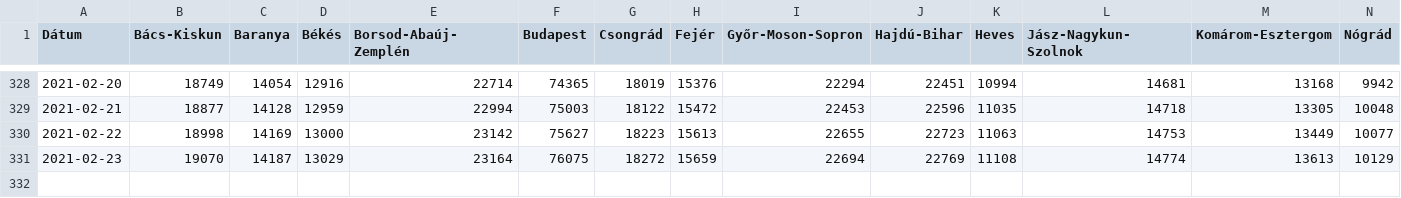
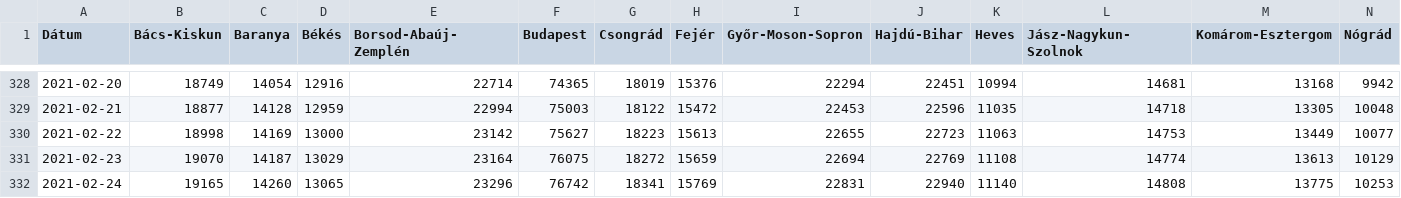
Before and after one commit to sanbrock/covid19, a CSV file: datafile.csv, drawn as a sheet; only a part is shown, gaps mark what is left out; rows hold the shown columns only; the diff names each change by its address in the sheet, - before the commit and + after, or states it on an @@ line.

Commit message:
update

```diff
--- a/datafile.csv
+++ b/datafile.csv
+row 332: 2021-02-24 | 19165 | 14260 | 13065 | 23296 | 76742 | 18341 | 15769 | 22831 | 22940 | 11140 | 14808 | 13775 | 10253
```
